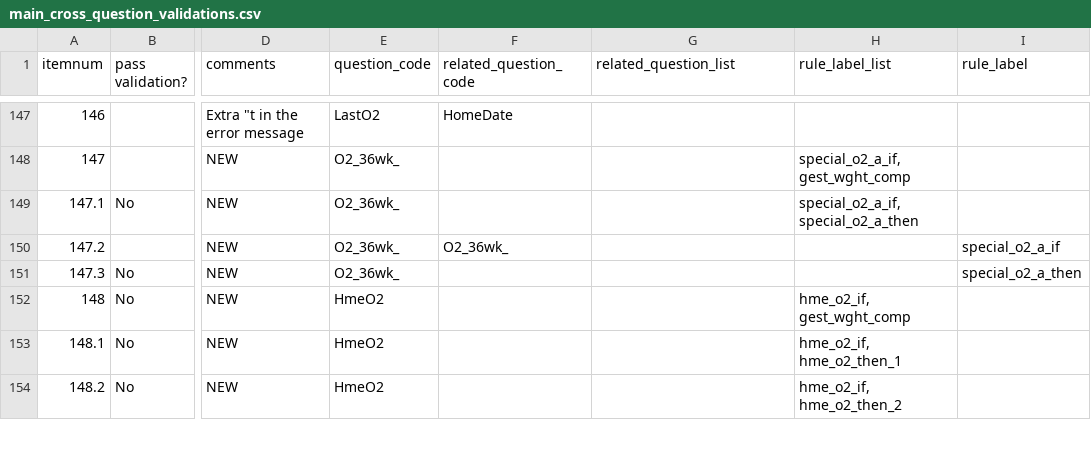
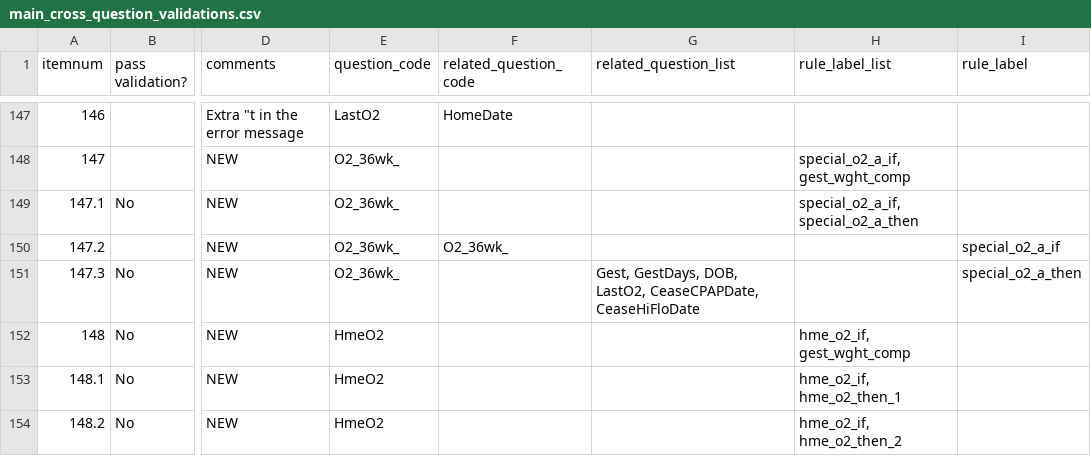
Before and after one commit to ryanbraganza/anznn, a CSV file: test_data/survey/real_survey/main_cross_question_validations.csv, drawn as a sheet; only a part is shown, gaps mark what is left out; the diff covers the shown part only; the diff names each change by its address in the sheet, - before the commit and + after, or states it on an @@ line.

```diff
--- a/test_data/survey/real_survey/main_cross_question_validations.csv
+++ b/test_data/survey/real_survey/main_cross_question_validations.csv
-G151 (related_question_list): (empty)
+G151 (related_question_list): Gest, GestDays, DOB, LastO2, CeaseCPAPDate, CeaseHiFloDate
```
Also changed, not shown: 2 added rows, 3 removed rows and 7 edited cells elsewhere in this file, 1 other file.
